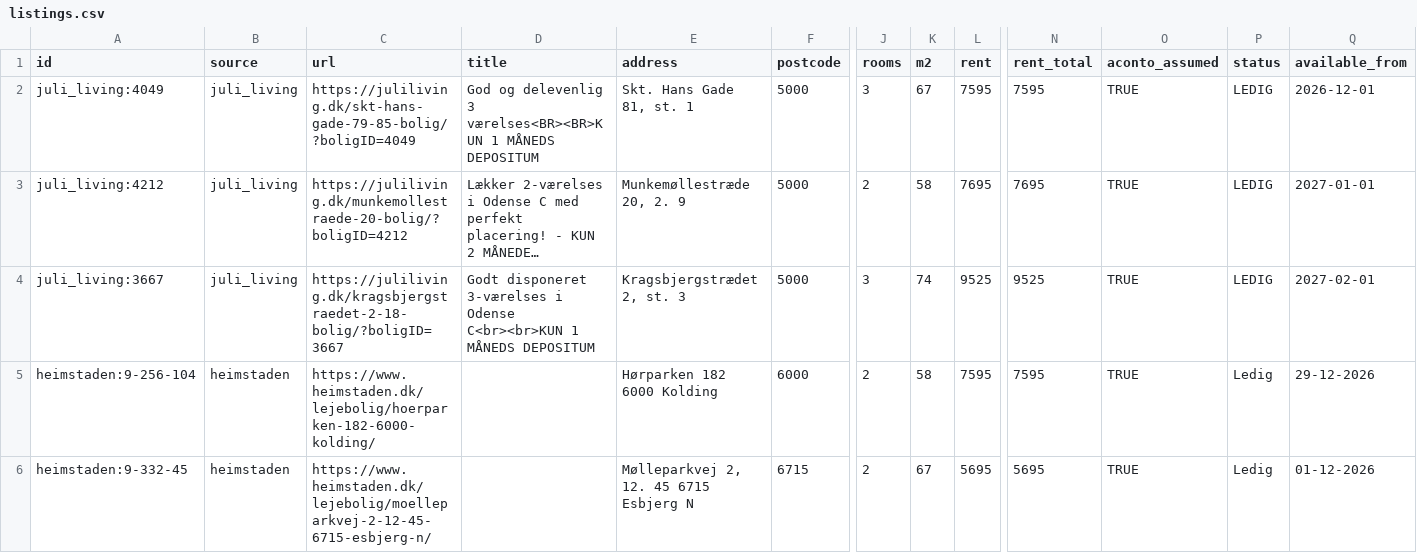
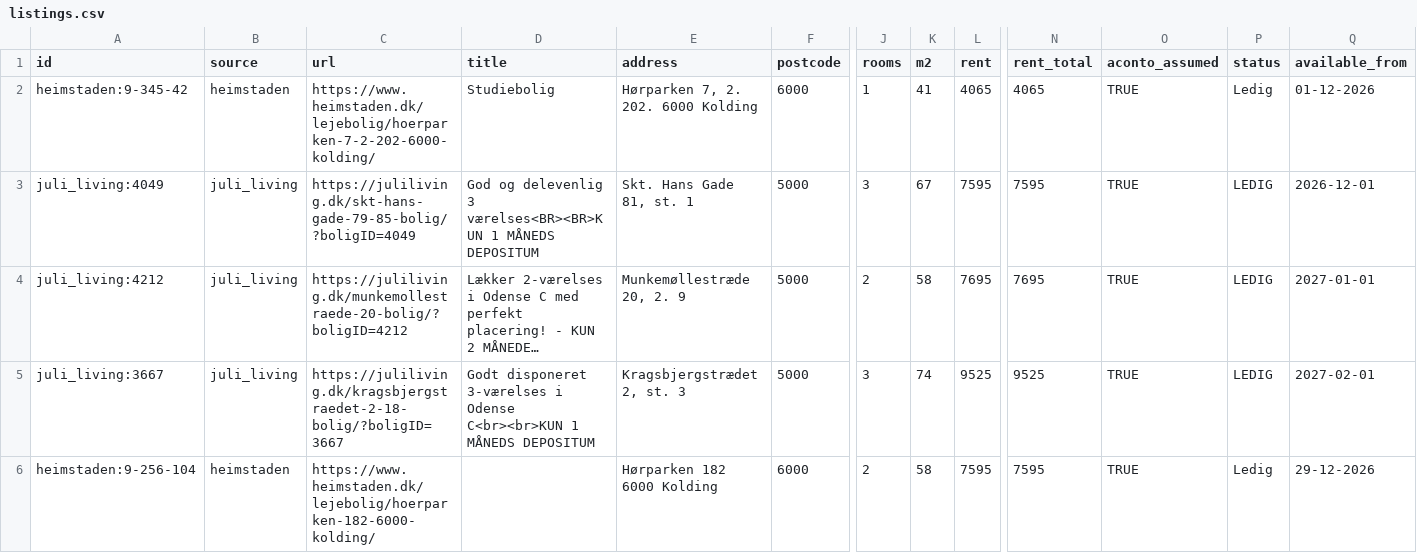
Before and after one commit to chr-heide/cph-rental-monitor, a CSV file: data/listings.csv, drawn as a sheet; only a part is shown, gaps mark what is left out; the shorter side is filled out with more unchanged rows; long unchanged cells end in …; rows hold the shown columns only; the diff names each change by its address in the sheet, - before the commit and + after, or states it on an @@ line.

Commit message:
data 2026-10-12T14:33:58Z

```diff
--- a/data/listings.csv
+++ b/data/listings.csv
+row 2: heimstaden:9-345-42 | heimstaden | https://www.heimstaden.dk/lejebolig/hoerparken-7-2-202-6000-kolding/ | Studiebolig | Hørparken 7, 2. 202. 6000 Kolding | 6000 | 1 | 41 | 4065 | 4065 | TRUE | Ledig | 01-12-2026
```
Also changed, not shown: data/site_status.csv.
